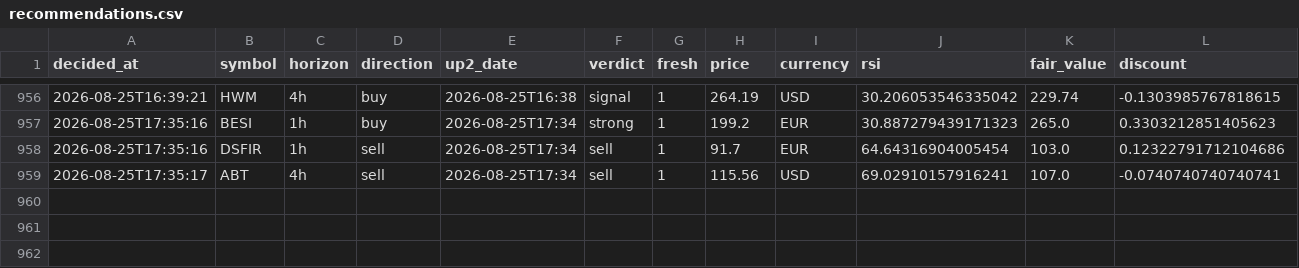
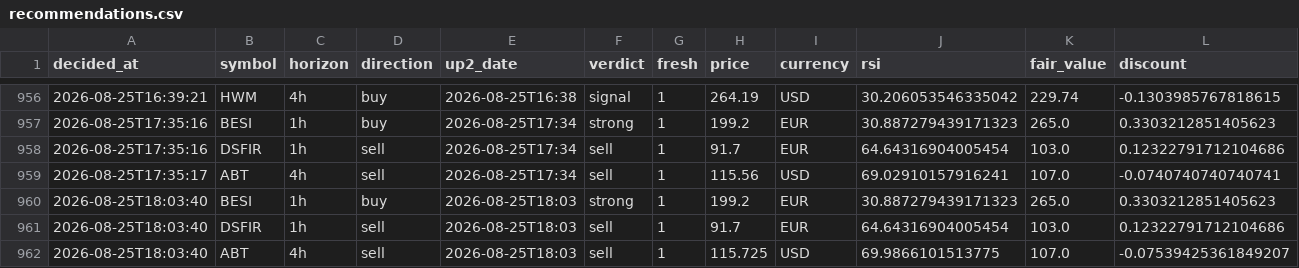
Before and after one commit to Bas-de-G/stock_rsi_screener, a CSV file: recommendations.csv, drawn as a sheet; only a part is shown, gaps mark what is left out; rows hold the shown columns only; the diff names each change by its address in the sheet, - before the commit and + after, or states it on an @@ line.

```diff
--- a/recommendations.csv
+++ b/recommendations.csv
+row 960: 2026-08-25T18:03:40 | BESI | 1h | buy | 2026-08-25T18:03 | strong | 1 | 199.2 | EUR | 30.887279439171323 | 265.0 | 0.3303212851405623
+row 961: 2026-08-25T18:03:40 | DSFIR | 1h | sell | 2026-08-25T18:03 | sell | 1 | 91.7 | EUR | 64.64316904005454 | 103.0 | 0.12322791712104686
+row 962: 2026-08-25T18:03:40 | ABT | 4h | sell | 2026-08-25T18:03 | sell | 1 | 115.725 | USD | 69.9866101513775 | 107.0 | -0.07539425361849207
```
